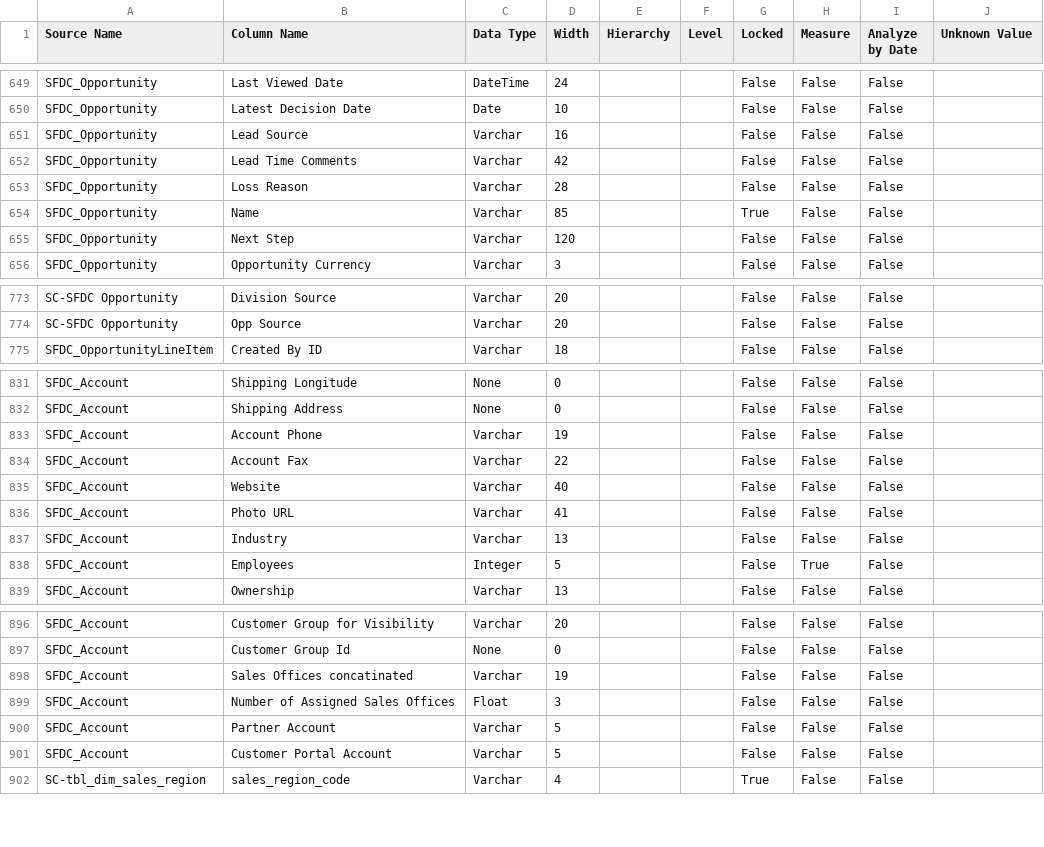
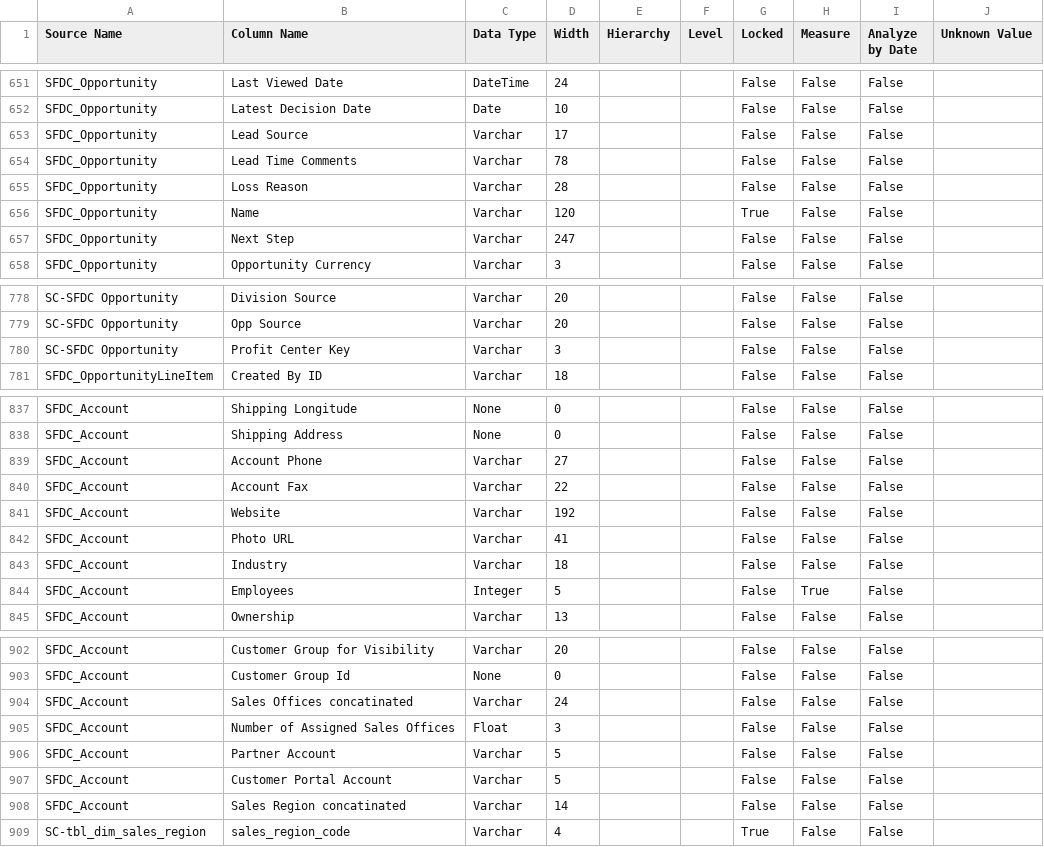
Before and after one commit to Centelli/40-Sales, a CSV file: 90 - CRM/90 - CRM Source columns.csv, drawn as a sheet; only a part is shown, gaps mark what is left out; the diff covers the shown part only.

```diff
--- a/90 - CRM/90 - CRM Source columns.csv
+++ b/90 - CRM/90 - CRM Source columns.csv
@@ -650,7 +652,7 @@ SFDC_Opportunity,Last Viewed Date,DateTime,24,,,False,False,False,
 SFDC_Opportunity,Latest Decision Date,Date,10,,,False,False,False,
-SFDC_Opportunity,Lead Source,Varchar,16,,,False,False,False,
-SFDC_Opportunity,Lead Time Comments,Varchar,42,,,False,False,False,
+SFDC_Opportunity,Lead Source,Varchar,17,,,False,False,False,
+SFDC_Opportunity,Lead Time Comments,Varchar,78,,,False,False,False,
 SFDC_Opportunity,Loss Reason,Varchar,28,,,False,False,False,
-SFDC_Opportunity,Name,Varchar,85,,,True,False,False,
-SFDC_Opportunity,Next Step,Varchar,120,,,False,False,False,
+SFDC_Opportunity,Name,Varchar,120,,,True,False,False,
+SFDC_Opportunity,Next Step,Varchar,247,,,False,False,False,
 SFDC_Opportunity,Opportunity Currency,Varchar,3,,,False,False,False,
@@ -774,2 +779,3 @@ SC-SFDC Opportunity,Division Source,Varchar,20,,,False,False,False,
 SC-SFDC Opportunity,Opp Source,Varchar,20,,,False,False,False,
+SC-SFDC Opportunity,Profit Center Key,Varchar,3,,,False,False,False,
 SFDC_OpportunityLineItem,Created By ID,Varchar,18,,,False,False,False,
@@ -832,7 +838,7 @@ SFDC_Account,Shipping Longitude,None,0,,,False,False,False,
 SFDC_Account,Shipping Address,None,0,,,False,False,False,
-SFDC_Account,Account Phone,Varchar,19,,,False,False,False,
+SFDC_Account,Account Phone,Varchar,27,,,False,False,False,
 SFDC_Account,Account Fax,Varchar,22,,,False,False,False,
-SFDC_Account,Website,Varchar,40,,,False,False,False,
+SFDC_Account,Website,Varchar,192,,,False,False,False,
 SFDC_Account,Photo URL,Varchar,41,,,False,False,False,
-SFDC_Account,Industry,Varchar,13,,,False,False,False,
+SFDC_Account,Industry,Varchar,18,,,False,False,False,
 SFDC_Account,Employees,Integer,5,,,False,True,False,
@@ -897,3 +903,3 @@ SFDC_Account,Customer Group for Visibility,Varchar,20,,,False,False,False,
 SFDC_Account,Customer Group Id,None,0,,,False,False,False,
-SFDC_Account,Sales Offices concatinated,Varchar,19,,,False,False,False,
+SFDC_Account,Sales Offices concatinated,Varchar,24,,,False,False,False,
 SFDC_Account,Number of Assigned Sales Offices,Float,3,,,False,False,False,
@@ -901,2 +907,3 @@ SFDC_Account,Partner Account,Varchar,5,,,False,False,False,
 SFDC_Account,Customer Portal Account,Varchar,5,,,False,False,False,
+SFDC_Account,Sales Region concatinated,Varchar,14,,,False,False,False,
 SC-tbl_dim_sales_region,sales_region_code,Varchar,4,,,True,False,False,
```
Also changed, not shown: 5 added rows and 53 edited cells elsewhere in this file, 90 - CRM/90 - CRM Group list.csv, 12 other files.
